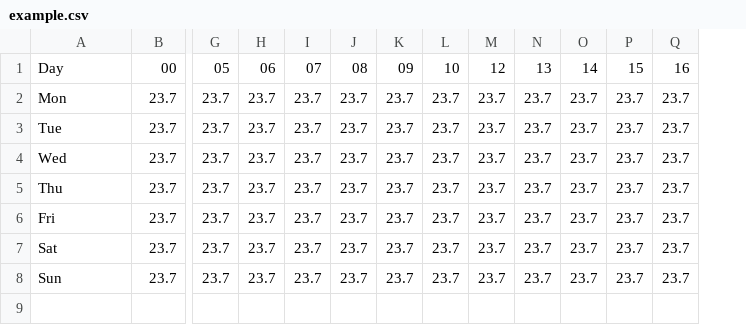
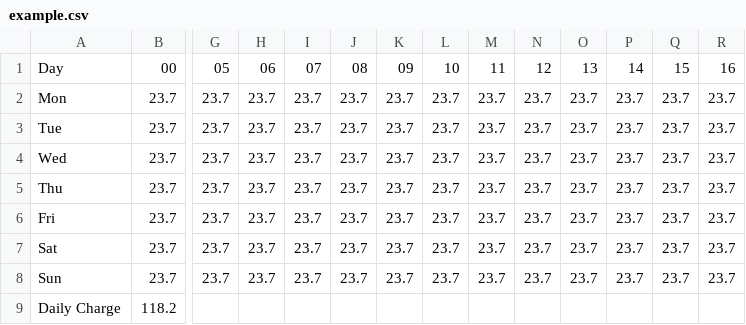
Before and after one commit to hdert/Power-Comparison, a CSV file: profiles/example.csv, drawn as a sheet; only a part is shown, gaps mark what is left out; rows hold the shown columns only; the diff names each change by its address in the sheet, - before the commit and + after, or states it on an @@ line.

Commit message:
StatisticsGenerator: update example profile to be correct

```diff
--- a/profiles/example.csv
+++ b/profiles/example.csv
+column M, rows 1-8: 11 | 23.7 | 23.7 | 23.7 | 23.7 | 23.7 | 23.7 | 23.7
+row 9: Daily Charge | 118.2
```
